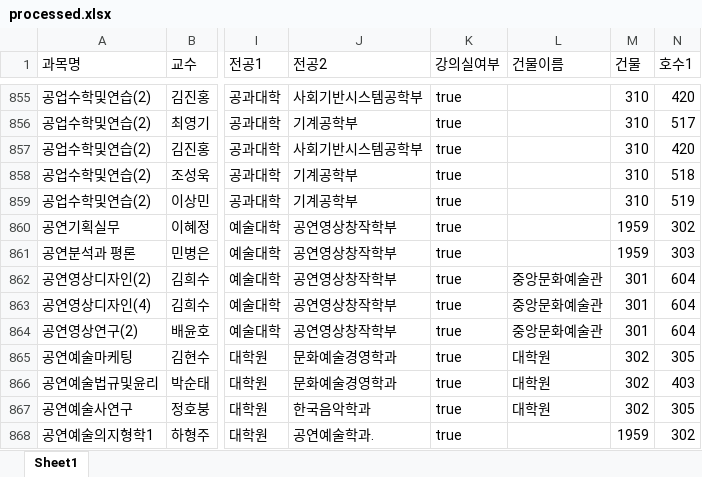
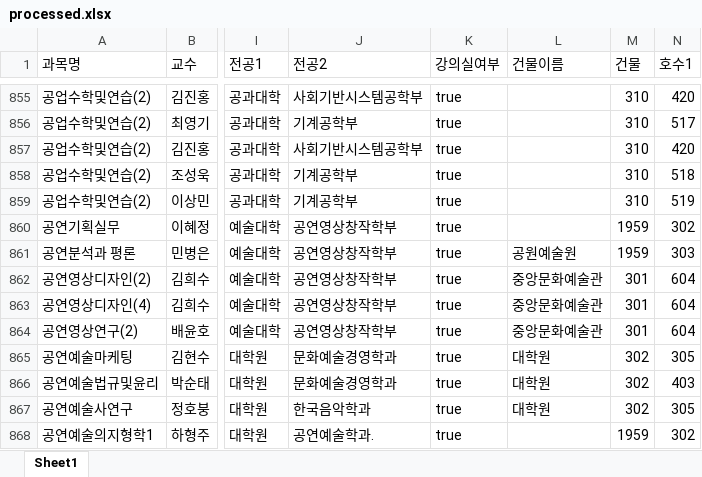
Before and after one commit to xlwindlx/classinfor, an Excel workbook: db/cau_lectures/processed.xlsx, sheet Sheet1, drawn as a sheet; only a part is shown, gaps mark what is left out; values as stored, in another font and other column widths than the file's, no borders; the diff names each change by its address in the sheet, - before the commit and + after, or states it on an @@ line.

```diff
--- a/db/cau_lectures/processed.xlsx (sheet Sheet1)
+++ b/db/cau_lectures/processed.xlsx (sheet Sheet1)
-L861 (건물이름): (empty)
+L861 (건물이름): 공원예술원
```
Also changed, not shown: 8 other files.
